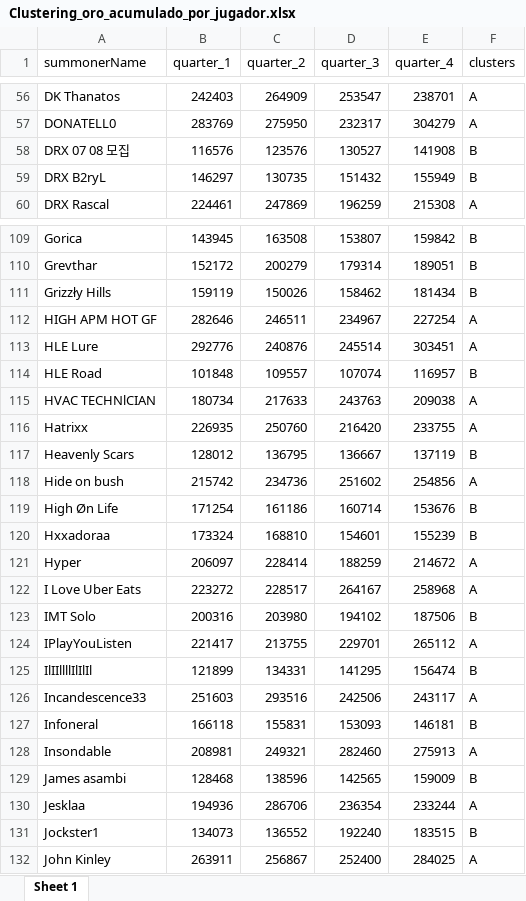
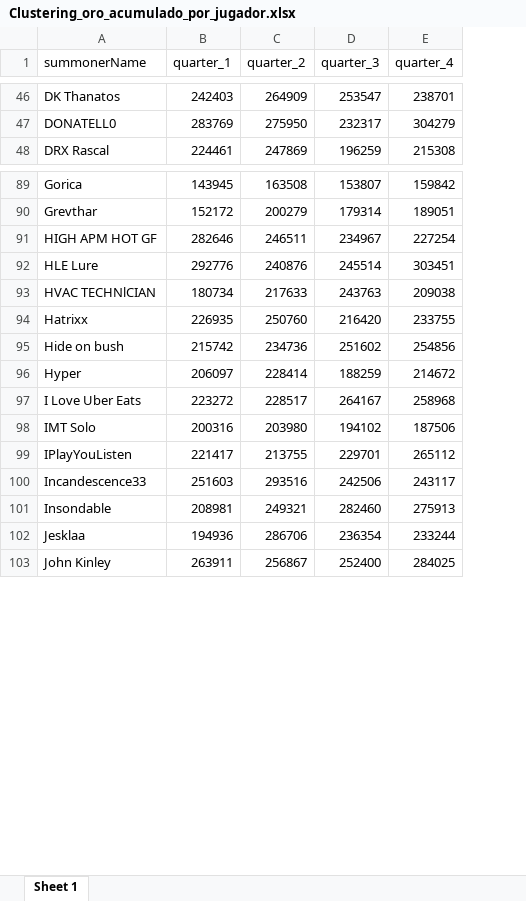
Before and after one commit to Ana2santosf/TFM---Master-Behavioral-Data-Science, an Excel workbook: Modelizacion/Clustering_oro_acumulado_por_jugador.xlsx, sheet Sheet 1, drawn as a sheet; only a part is shown, gaps mark what is left out; values as stored, in another font and other column widths than the file's, no borders; the diff covers the shown part only; the diff names each change by its address in the sheet, - before the commit and + after, or states it on an @@ line.

```diff
--- a/Modelizacion/Clustering_oro_acumulado_por_jugador.xlsx (sheet Sheet 1)
+++ b/Modelizacion/Clustering_oro_acumulado_por_jugador.xlsx (sheet Sheet 1)
-column F (clusters), rows 56-57: A | A; row 60: A; rows 109-110: B | B; rows 112-113: A | A; rows 115-116: A | A; row 118: A; rows 121-124: A | A | B | A; row 126: A; row 128: A; row 130: A; row 132: A
-row 58: DRX 07 08 모집 | 116576 | 123576 | 130527 | 141908 | B
-row 59: DRX B2ryL | 146297 | 130735 | 151432 | 155949 | B
-row 111: Grizzły Hills | 159119 | 150026 | 158462 | 181434 | B
-row 114: HLE Road | 101848 | 109557 | 107074 | 116957 | B
-row 117: Heavenly Scars | 128012 | 136795 | 136667 | 137119 | B
-row 119: High Øn Life | 171254 | 161186 | 160714 | 153676 | B
-row 120: Hxxadoraa | 173324 | 168810 | 154601 | 155239 | B
-row 125: IlIIllllIlIlIl | 121899 | 134331 | 141295 | 156474 | B
-row 127: Infoneral | 166118 | 155831 | 153093 | 146181 | B
-row 129: James asambi | 128468 | 138596 | 142565 | 159009 | B
-row 131: Jockster1 | 134073 | 136552 | 192240 | 183515 | B
```
Also changed, not shown: 76 removed rows elsewhere in this sheet, 4 other files.
